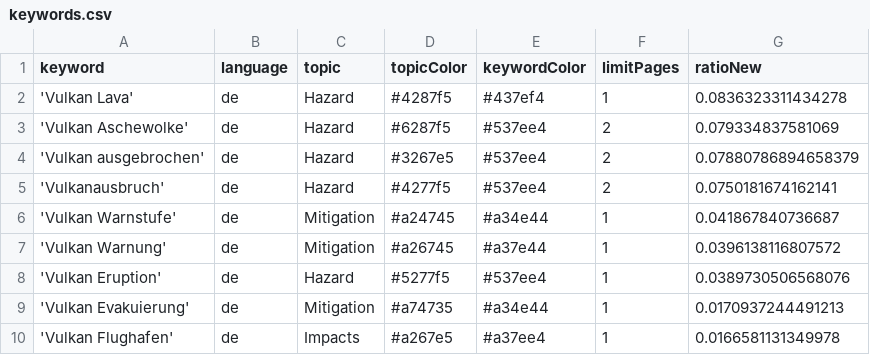
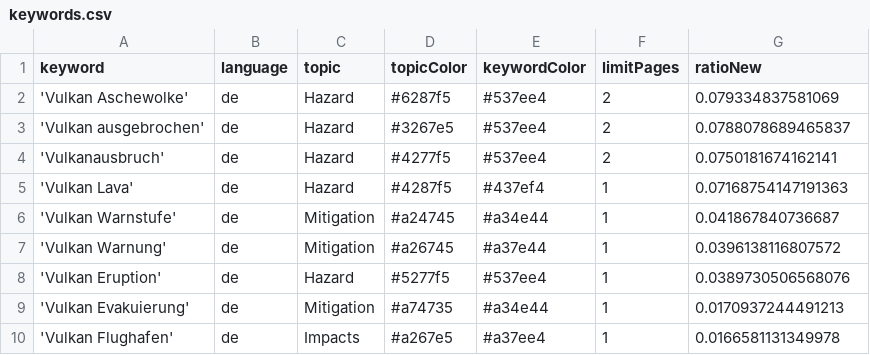
Before and after one commit to paularicarda-news/VolcanoIsComing, a CSV file: keywords.csv, drawn as a sheet.

Commit message:
Commit from GitHub Actions (harvest:0.0)

```diff
--- a/keywords.csv
+++ b/keywords.csv
@@ -1,6 +1,6 @@
 keyword,language,topic,topicColor,keywordColor,limitPages,ratioNew
-'Vulkan Lava',de,Hazard,#4287f5,#437ef4,1,0.0836323311434278
 'Vulkan Aschewolke',de,Hazard,#6287f5,#537ee4,2,0.079334837581069
-'Vulkan ausgebrochen',de,Hazard,#3267e5,#537ee4,2,0.07880786894658379
+'Vulkan ausgebrochen',de,Hazard,#3267e5,#537ee4,2,0.0788078689465837
 'Vulkanausbruch',de,Hazard,#4277f5,#537ee4,2,0.0750181674162141
+'Vulkan Lava',de,Hazard,#4287f5,#437ef4,1,0.07168754147191363
 'Vulkan Warnstufe',de,Mitigation,#a24745,#a34e44,1,0.041867840736687
```
